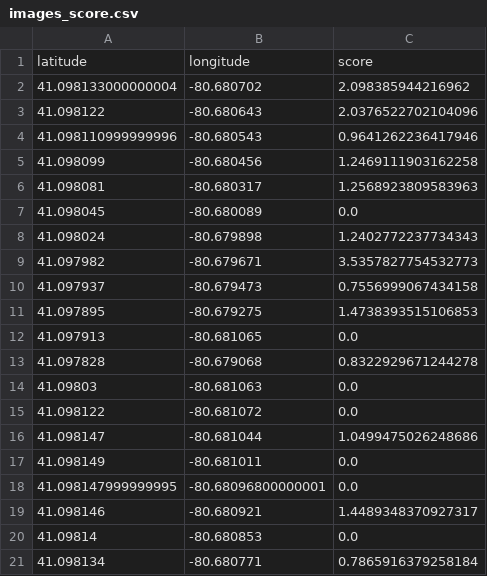
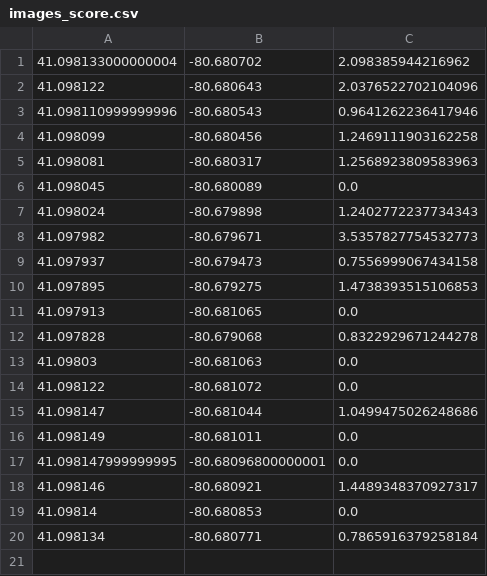
Before and after one commit to RaphaelMeudec/dv-hacks-2018, a CSV file: data/images_score.csv, drawn as a sheet.

Commit message:
fix installation for geo-score-api

```diff
--- a/data/images_score.csv
+++ b/data/images_score.csv
@@ -1,2 +1 @@
-latitude,longitude,score
 41.098133000000004,-80.680702,2.098385944216962
```
Also changed, not shown: 7 other files.
